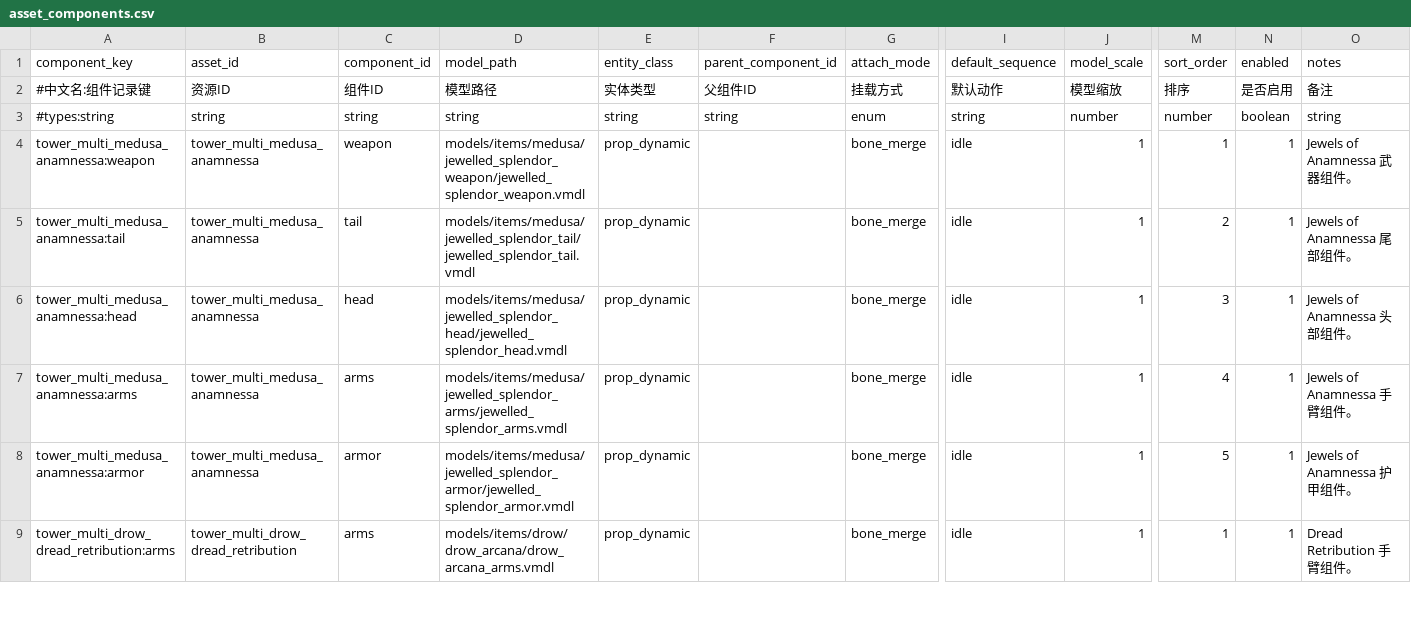
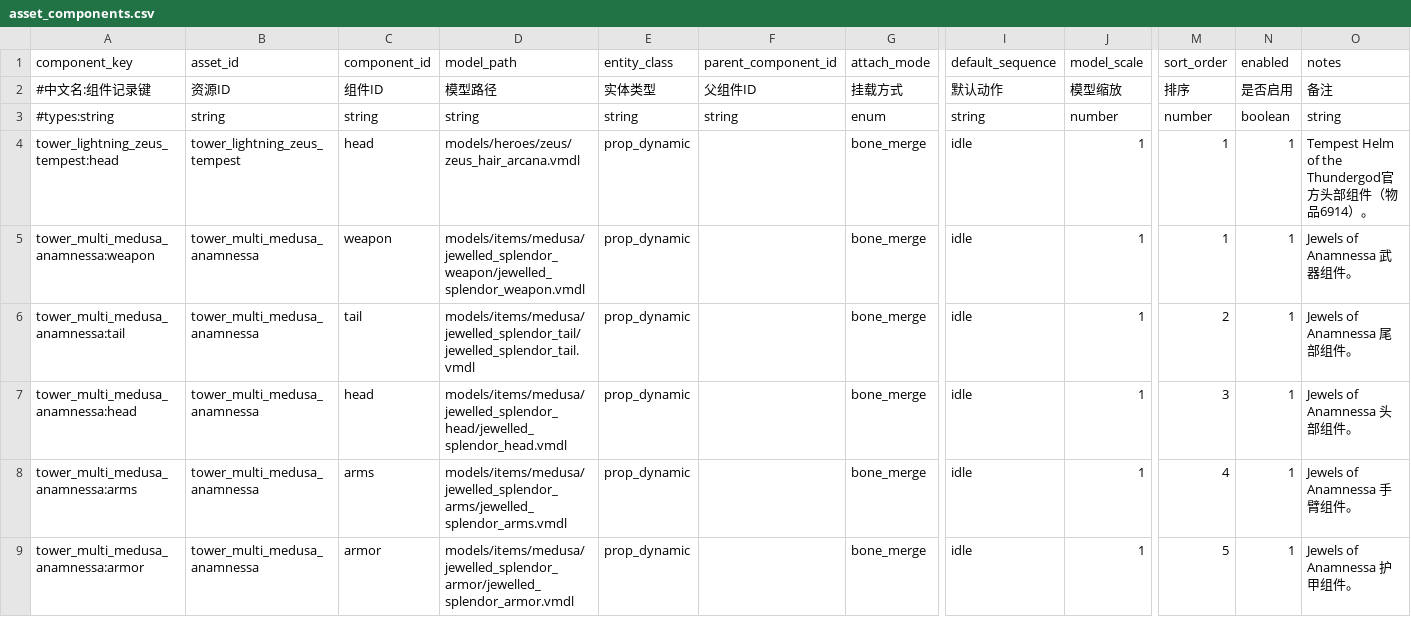
Before and after one commit to MouOwO/Survival, a CSV file: data/csv/资源系统/asset_components.csv, drawn as a sheet; only a part is shown, gaps mark what is left out; the shorter side is filled out with more unchanged rows; rows hold the shown columns only; the diff names each change by its address in the sheet, - before the commit and + after, or states it on an @@ line.

```diff
--- a/data/csv/资源系统/asset_components.csv
+++ b/data/csv/资源系统/asset_components.csv
+row 4: tower_lightning_zeus_tempest:head | tower_lightning_zeus_tempest | head | models/heroes/zeus/zeus_hair_arcana.vmdl | prop_dynamic |  | bone_merge | idle | 1 | 1 | 1 | Tempest Helm of the Thundergod官方头部组件（物品6914）。
```
Also changed, not shown: data/csv/建筑与工人系统/防御塔/tower_class_lightning.csv, data/csv/资源系统/asset_catalog.csv, 9 other files.
